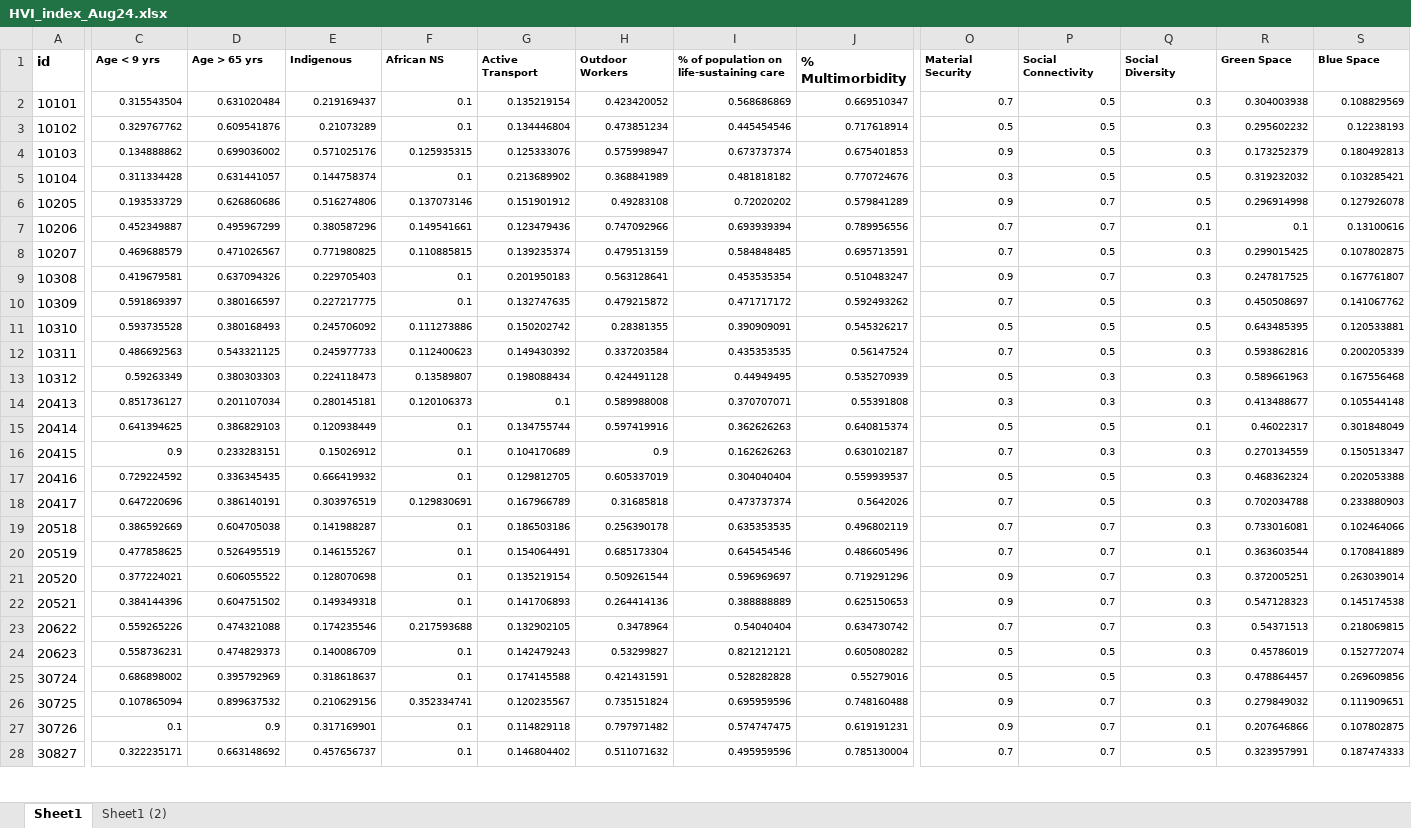
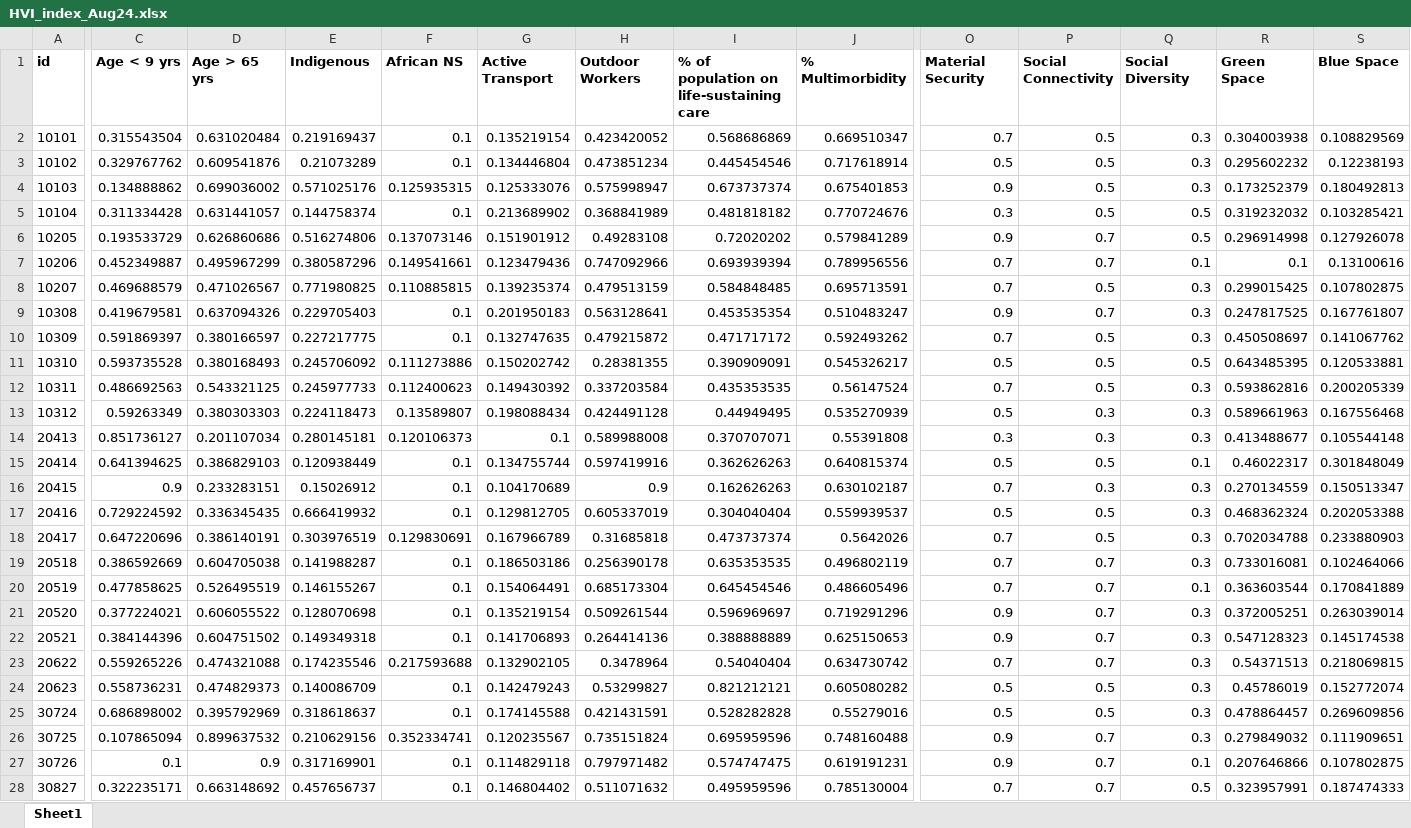
Before and after one commit to saeed-saffari/CPHSC_P, an Excel workbook: stories/HVI/HVI_index_Aug24.xlsx, sheet Sheet1, drawn as a sheet; only a part is shown, gaps mark what is left out; values as stored, in another font and other column widths than the file's, no borders; the diff covers the shown part only; the diff names each change by its address in the sheet, - before the commit and + after, or states it on an @@ line.

```diff
--- a/stories/HVI/HVI_index_Aug24.xlsx (sheet Sheet1)
+++ b/stories/HVI/HVI_index_Aug24.xlsx (sheet Sheet1)
-sheet tab: Sheet1 (2)
@@ C1:I1 text size: larger @@
@@ O1:S1 text size: larger @@
@@ C2:S28 text size: larger @@
```
Also changed, not shown: cell formats elsewhere in this sheet.
